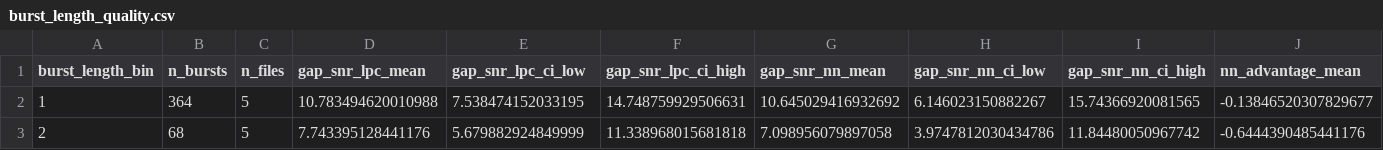
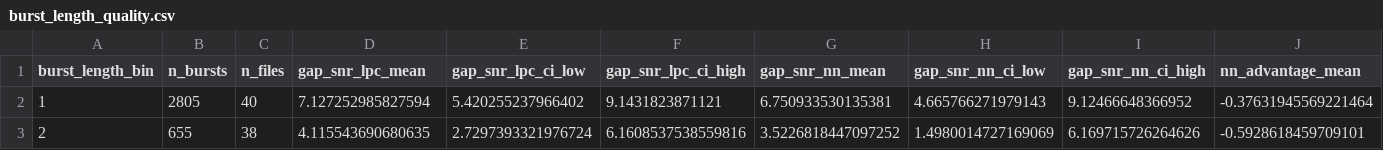
Before and after one commit to G-gabry/PLC, a CSV file: research/output/statistical_analysis/burst_length_quality.csv, drawn as a sheet; only a part is shown; the diff covers the shown part only; the diff names each change by its address in the sheet, - before the commit and + after, or states it on an @@ line.

```diff
--- a/research/output/statistical_analysis/burst_length_quality.csv
+++ b/research/output/statistical_analysis/burst_length_quality.csv
-B2 (n_bursts): 364
+B2 (n_bursts): 2805
-C2 (n_files): 5
+C2 (n_files): 40
-D2 (gap_snr_lpc_mean): 10.783494620010988
+D2 (gap_snr_lpc_mean): 7.127252985827594
-E2 (gap_snr_lpc_ci_low): 7.538474152033195
+E2 (gap_snr_lpc_ci_low): 5.420255237966402
-F2 (gap_snr_lpc_ci_high): 14.748759929506631
+F2 (gap_snr_lpc_ci_high): 9.1431823871121
-G2 (gap_snr_nn_mean): 10.645029416932692
+G2 (gap_snr_nn_mean): 6.750933530135381
-H2 (gap_snr_nn_ci_low): 6.146023150882267
+H2 (gap_snr_nn_ci_low): 4.665766271979143
-I2 (gap_snr_nn_ci_high): 15.74366920081565
+I2 (gap_snr_nn_ci_high): 9.12466648366952
-J2 (nn_advantage_mean): -0.13846520307829677
+J2 (nn_advantage_mean): -0.37631945569221464
-B3 (n_bursts): 68
+B3 (n_bursts): 655
-C3 (n_files): 5
+C3 (n_files): 38
-D3 (gap_snr_lpc_mean): 7.743395128441176
+D3 (gap_snr_lpc_mean): 4.115543690680635
-E3 (gap_snr_lpc_ci_low): 5.679882924849999
+E3 (gap_snr_lpc_ci_low): 2.7297393321976724
-F3 (gap_snr_lpc_ci_high): 11.338968015681818
+F3 (gap_snr_lpc_ci_high): 6.1608537538559816
-G3 (gap_snr_nn_mean): 7.098956079897058
+G3 (gap_snr_nn_mean): 3.5226818447097252
-H3 (gap_snr_nn_ci_low): 3.9747812030434786
+H3 (gap_snr_nn_ci_low): 1.4980014727169069
-I3 (gap_snr_nn_ci_high): 11.84480050967742
+I3 (gap_snr_nn_ci_high): 6.169715726264626
-J3 (nn_advantage_mean): -0.6444390485441176
+J3 (nn_advantage_mean): -0.5928618459709101
```
Also changed, not shown: 1 added row and 30 edited cells elsewhere in this file, research/output/burst_comparisons/gap_mse_summary.csv, research/output/hparam_sweeps/sweep_diagonal_load.csv, 56 other files.
